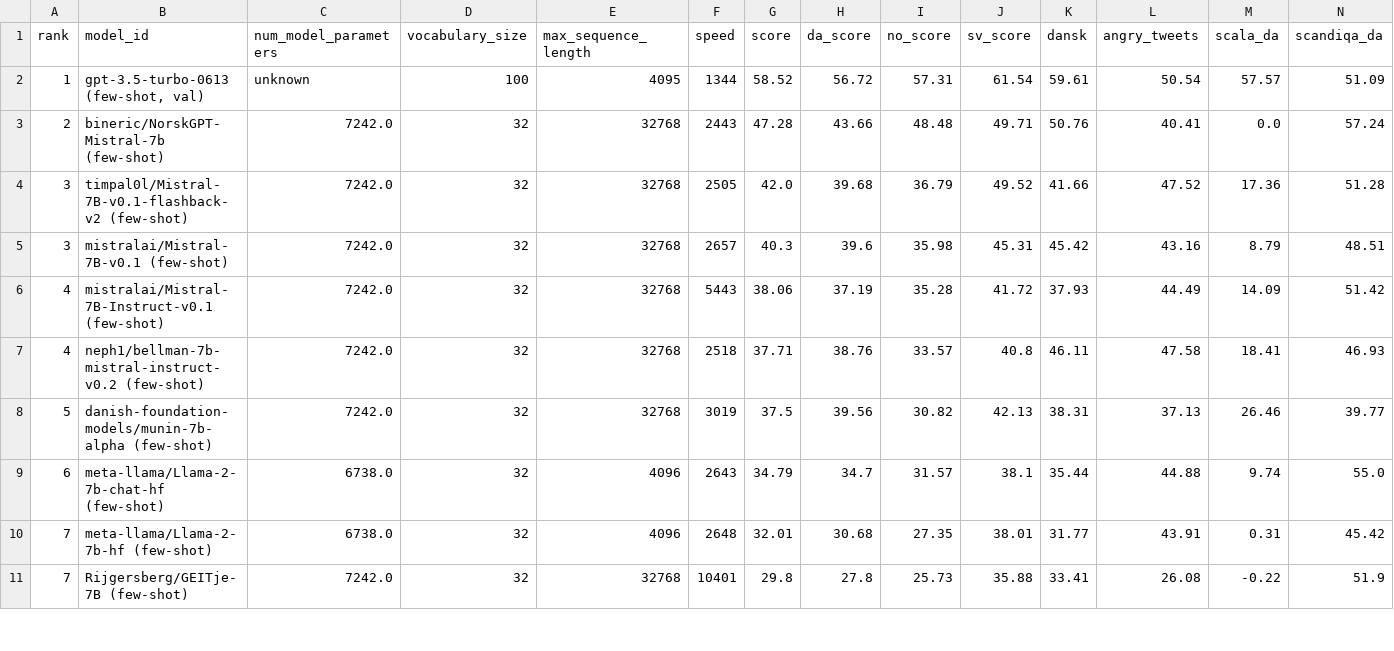
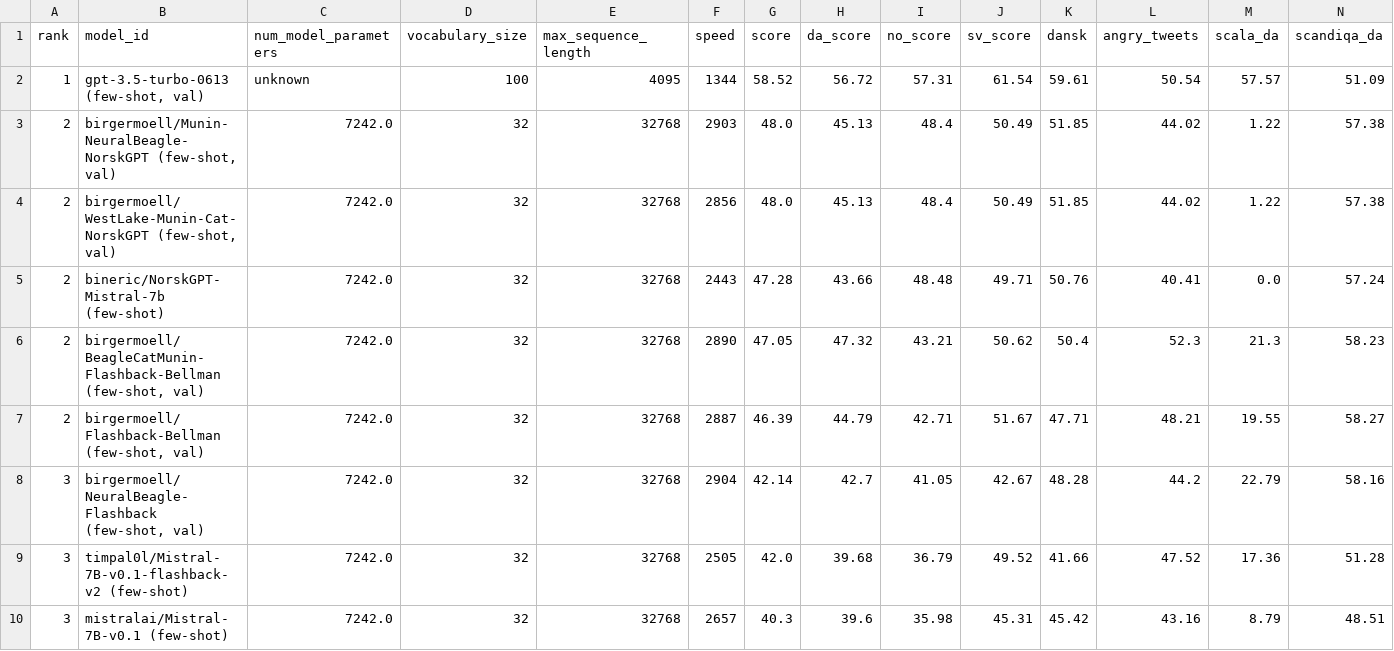
Before and after one commit to ScandEval/scandeval.github.io, a CSV file: mainland-scandinavian-nlg.csv, drawn as a sheet; only a part is shown; the shorter side is filled out with more unchanged rows; rows hold the shown columns only; the diff names each change by its address in the sheet, - before the commit and + after, or states it on an @@ line.

```diff
--- a/mainland-scandinavian-nlg.csv
+++ b/mainland-scandinavian-nlg.csv
+row 3: 2 | birgermoell/Munin-NeuralBeagle-NorskGPT (few-shot, val) | 7242.0 | 32 | 32768 | 2903 | 48.0 | 45.13 | 48.4 | 50.49 | 51.85 | 44.02 | 1.22 | 57.38
+row 4: 2 | birgermoell/WestLake-Munin-Cat-NorskGPT (few-shot, val) | 7242.0 | 32 | 32768 | 2856 | 48.0 | 45.13 | 48.4 | 50.49 | 51.85 | 44.02 | 1.22 | 57.38
+row 6: 2 | birgermoell/BeagleCatMunin-Flashback-Bellman (few-shot, val) | 7242.0 | 32 | 32768 | 2890 | 47.05 | 47.32 | 43.21 | 50.62 | 50.4 | 52.3 | 21.3 | 58.23
+row 7: 2 | birgermoell/Flashback-Bellman (few-shot, val) | 7242.0 | 32 | 32768 | 2887 | 46.39 | 44.79 | 42.71 | 51.67 | 47.71 | 48.21 | 19.55 | 58.27
+row 8: 3 | birgermoell/NeuralBeagle-Flashback (few-shot, val) | 7242.0 | 32 | 32768 | 2904 | 42.14 | 42.7 | 41.05 | 42.67 | 48.28 | 44.2 | 22.79 | 58.16
```
Also changed, not shown: mainland-scandinavian-nlu.csv, 12 other files.
